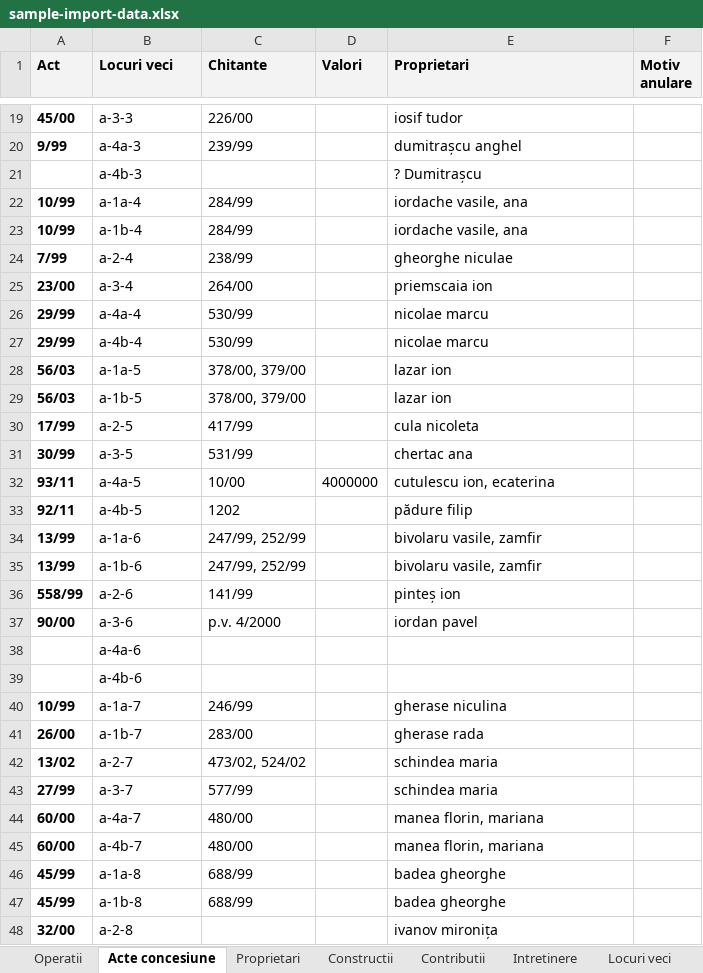
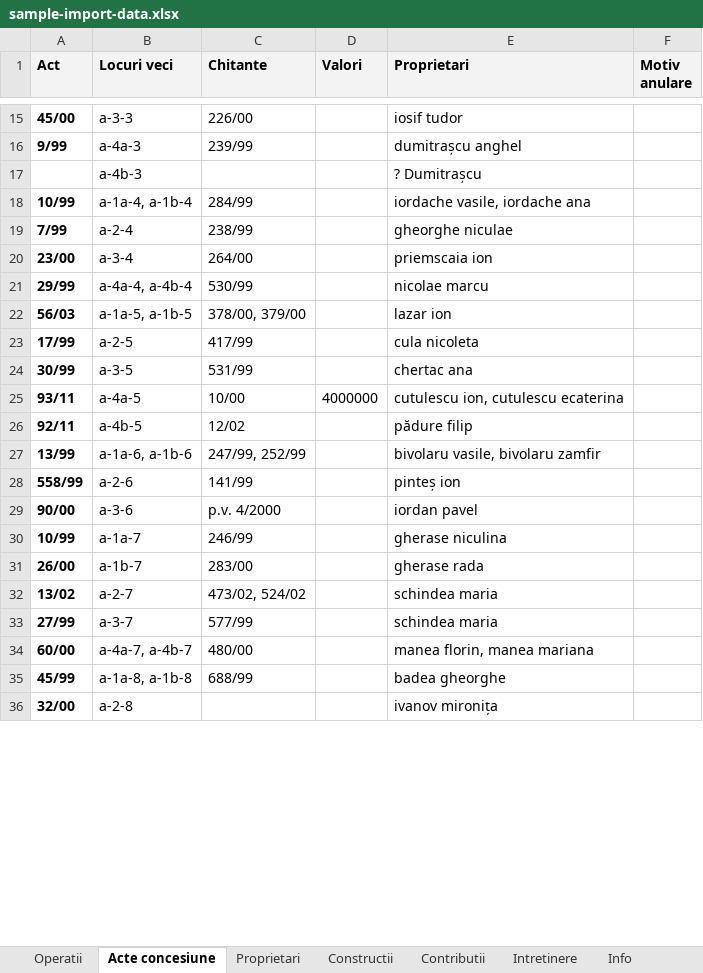
Before and after one commit to stefan-niculae/gods-acre, an Excel workbook: docs/sample-import-data.xlsx, sheet Acte concesiune, drawn as a sheet; only a part is shown, gaps mark what is left out; values as stored, in another font and other column widths than the file's, no borders; removed rows and columns are numbered as before the commit, all else as after; the diff covers the shown part only; the diff names each change by its address in the sheet, - before the commit and + after, or states it on an @@ line.

```diff
--- a/docs/sample-import-data.xlsx (sheet Acte concesiune)
+++ b/docs/sample-import-data.xlsx (sheet Acte concesiune)
-sheet tab: Locuri veci
-B18 (Locuri veci): a-1a-4
+B18 (Locuri veci): a-1a-4, a-1b-4
-E18 (Proprietari): iordache vasile, ana
+E18 (Proprietari): iordache vasile, iordache ana
-row 23: 10/99 | a-1b-4 | 284/99 |  | iordache vasile, ana
-B21 (Locuri veci): a-4a-4
+B21 (Locuri veci): a-4a-4, a-4b-4
-row 27: 29/99 | a-4b-4 | 530/99 |  | nicolae marcu
-B22 (Locuri veci): a-1a-5
+B22 (Locuri veci): a-1a-5, a-1b-5
-row 29: 56/03 | a-1b-5 | 378/00, 379/00 |  | lazar ion
-E25 (Proprietari): cutulescu ion, ecaterina
+E25 (Proprietari): cutulescu ion, cutulescu ecaterina
-C26 (Chitante): 1202
+C26 (Chitante): 12/02
-B27 (Locuri veci): a-1a-6
+B27 (Locuri veci): a-1a-6, a-1b-6
-E27 (Proprietari): bivolaru vasile, zamfir
+E27 (Proprietari): bivolaru vasile, bivolaru zamfir
-row 35: 13/99 | a-1b-6 | 247/99, 252/99 |  | bivolaru vasile, zamfir
-row 38:  | a-4a-6
-row 39:  | a-4b-6
-B34 (Locuri veci): a-4a-7
+B34 (Locuri veci): a-4a-7, a-4b-7
-E34 (Proprietari): manea florin, mariana
+E34 (Proprietari): manea florin, manea mariana
-row 45: 60/00 | a-4b-7 | 480/00 |  | manea florin, mariana
-B35 (Locuri veci): a-1a-8
+B35 (Locuri veci): a-1a-8, a-1b-8
-row 47: 45/99 | a-1b-8 | 688/99 |  | badea gheorghe
```
Also changed, not shown: 15 removed rows and 13 edited cells elsewhere in this sheet, sheet Intretinere, sheet Proprietari, sheet Constructii, sheet Operatii, sheet Contributii, 14 other files.
